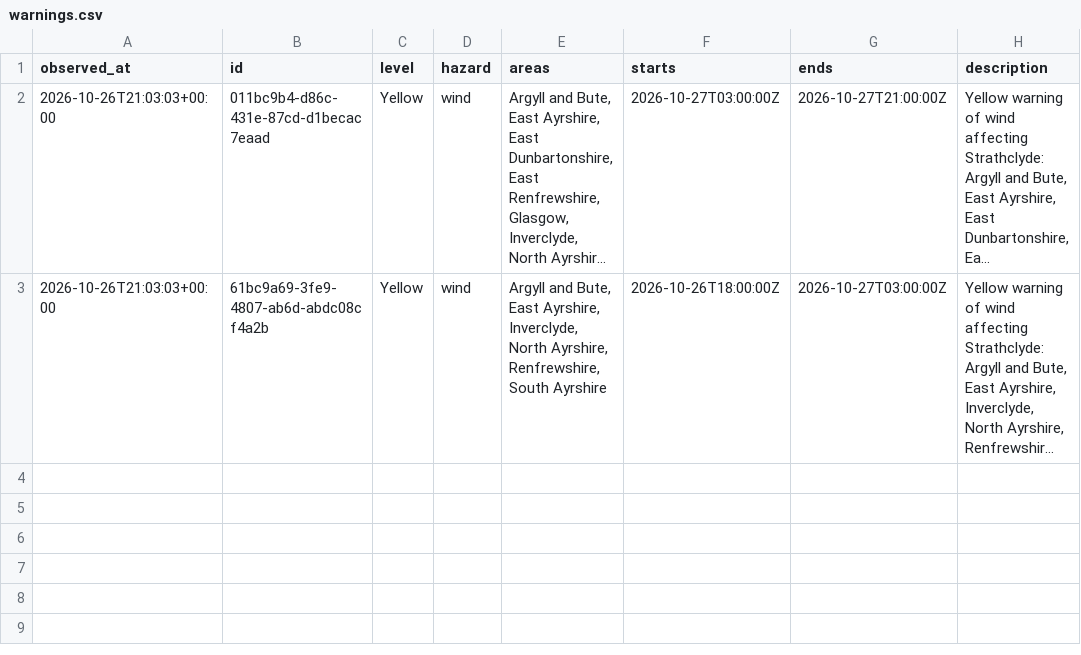
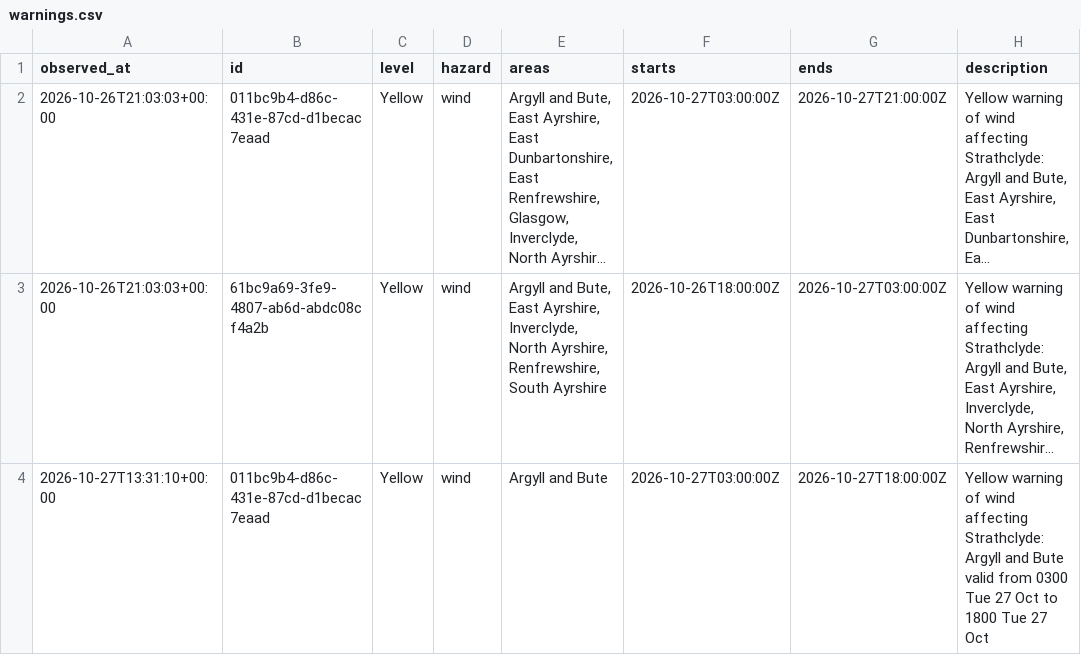
Before and after one commit to SamKelsey/ferry-predictor, a CSV file: warnings.csv, drawn as a sheet; long unchanged cells end in …; the diff names each change by its address in the sheet, - before the commit and + after, or states it on an @@ line.

```diff
--- a/warnings.csv
+++ b/warnings.csv
+row 4: 2026-10-27T13:31:10+00:00 | 011bc9b4-d86c-431e-87cd-d1becac7eaad | Yellow | wind | Argyll and Bute | 2026-10-27T03:00:00Z | 2026-10-27T18:00:00Z | Yellow warning of wind affecting Strathclyde: Argyll and Bute valid from 0300 Tue 27 Oct to 1800 Tue 27 Oct
```
